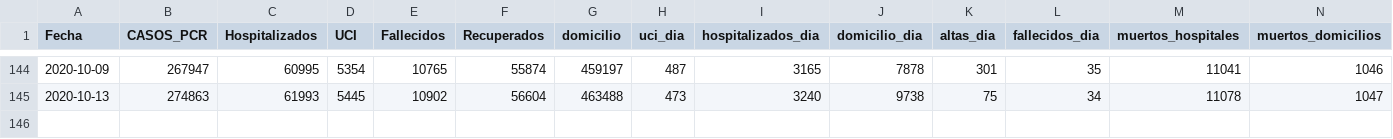
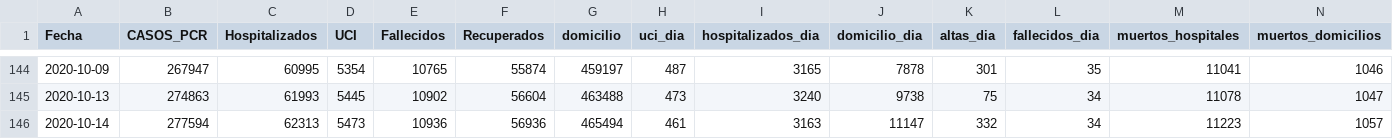
Before and after one commit to alfonsotwr/snippets, a CSV file: covidia-cam/madrid-series.csv, drawn as a sheet; only a part is shown, gaps mark what is left out; rows hold the shown columns only; the diff names each change by its address in the sheet, - before the commit and + after, or states it on an @@ line.

```diff
--- a/covidia-cam/madrid-series.csv
+++ b/covidia-cam/madrid-series.csv
+row 146: 2020-10-14 | 277594 | 62313 | 5473 | 10936 | 56936 | 465494 | 461 | 3163 | 11147 | 332 | 34 | 11223 | 1057
```
Also changed, not shown: covidia-cam/madrid-pcr.csv.
